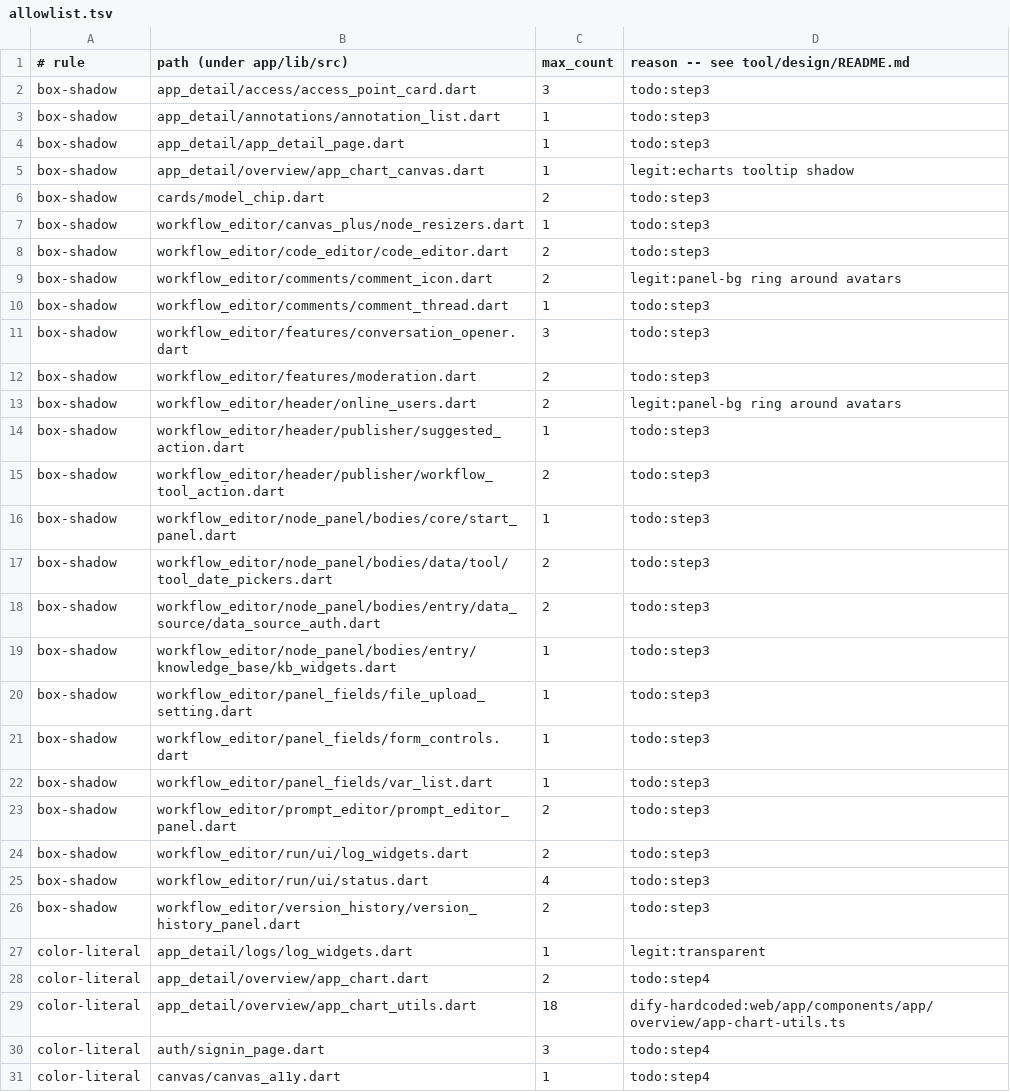
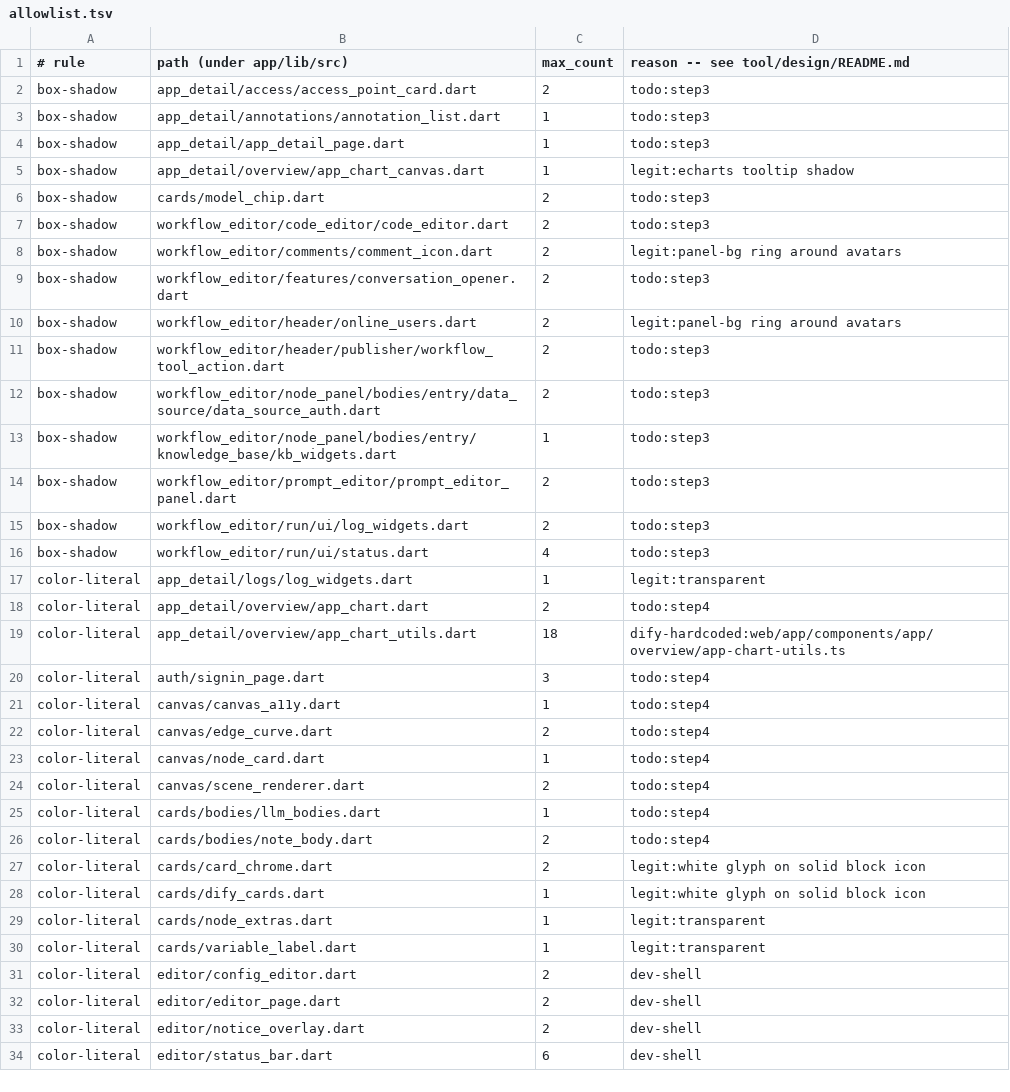
Before and after one commit to kevinzhow/dify-sf, a TSV file: tool/design/allowlist.tsv, drawn as a sheet; only a part is shown; the shorter side is filled out with more unchanged rows.

```diff
--- a/tool/design/allowlist.tsv
+++ b/tool/design/allowlist.tsv
@@ -1,3 +1,3 @@
 # rule	path (under app/lib/src)	max_count	reason    -- see tool/design/README.md
-box-shadow	app_detail/access/access_point_card.dart	3	todo:step3
+box-shadow	app_detail/access/access_point_card.dart	2	todo:step3
 box-shadow	app_detail/annotations/annotation_list.dart	1	todo:step3
@@ -6,18 +6,9 @@ box-shadow	app_detail/overview/app_chart_canvas.dart	1	legit:echarts tooltip sha
 box-shadow	cards/model_chip.dart	2	todo:step3
-box-shadow	workflow_editor/canvas_plus/node_resizers.dart	1	todo:step3
 box-shadow	workflow_editor/code_editor/code_editor.dart	2	todo:step3
 box-shadow	workflow_editor/comments/comment_icon.dart	2	legit:panel-bg ring around avatars
-box-shadow	workflow_editor/comments/comment_thread.dart	1	todo:step3
-box-shadow	workflow_editor/features/conversation_opener.dart	3	todo:step3
-box-shadow	workflow_editor/features/moderation.dart	2	todo:step3
+box-shadow	workflow_editor/features/conversation_opener.dart	2	todo:step3
 box-shadow	workflow_editor/header/online_users.dart	2	legit:panel-bg ring around avatars
-box-shadow	workflow_editor/header/publisher/suggested_action.dart	1	todo:step3
 box-shadow	workflow_editor/header/publisher/workflow_tool_action.dart	2	todo:step3
-box-shadow	workflow_editor/node_panel/bodies/core/start_panel.dart	1	todo:step3
-box-shadow	workflow_editor/node_panel/bodies/data/tool/tool_date_pickers.dart	2	todo:step3
 box-shadow	workflow_editor/node_panel/bodies/entry/data_source/data_source_auth.dart	2	todo:step3
 box-shadow	workflow_editor/node_panel/bodies/entry/knowledge_base/kb_widgets.dart	1	todo:step3
-box-shadow	workflow_editor/panel_fields/file_upload_setting.dart	1	todo:step3
-box-shadow	workflow_editor/panel_fields/form_controls.dart	1	todo:step3
-box-shadow	workflow_editor/panel_fields/var_list.dart	1	todo:step3
 box-shadow	workflow_editor/prompt_editor/prompt_editor_panel.dart	2	todo:step3
@@ -25,3 +16,2 @@ box-shadow	workflow_editor/run/ui/log_widgets.dart	2	todo:step3
 box-shadow	workflow_editor/run/ui/status.dart	4	todo:step3
-box-shadow	workflow_editor/version_history/version_history_panel.dart	2	todo:step3
 color-literal	app_detail/logs/log_widgets.dart	1	legit:transparent
```
Also changed, not shown: 17 other files.
